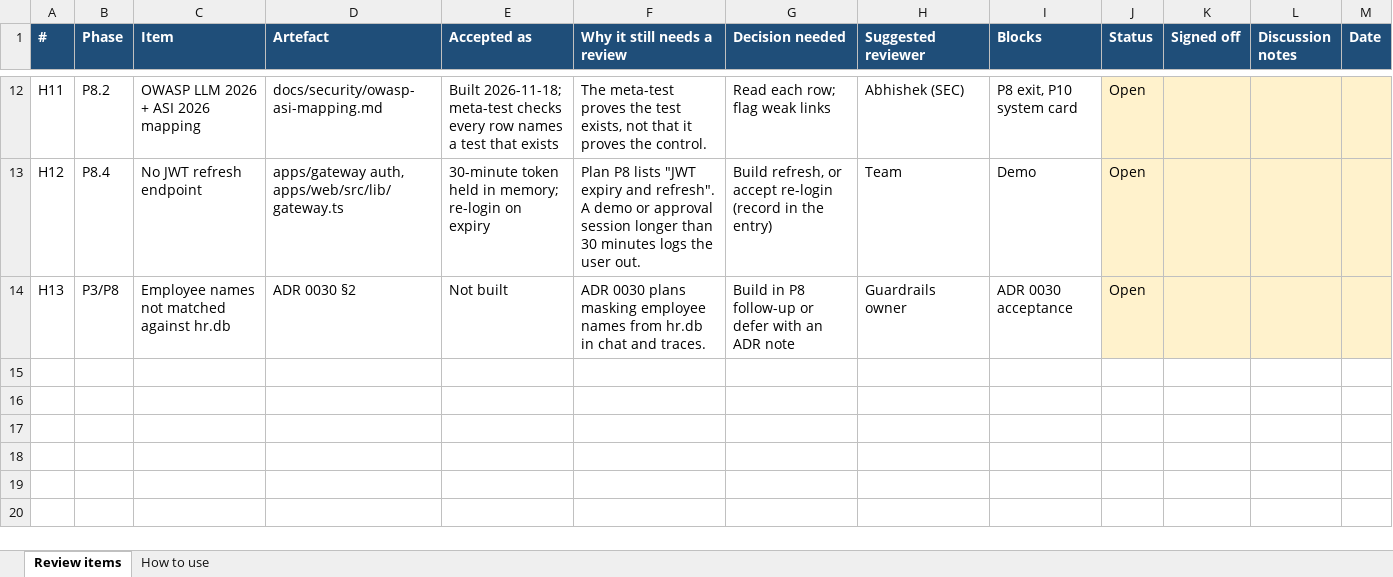
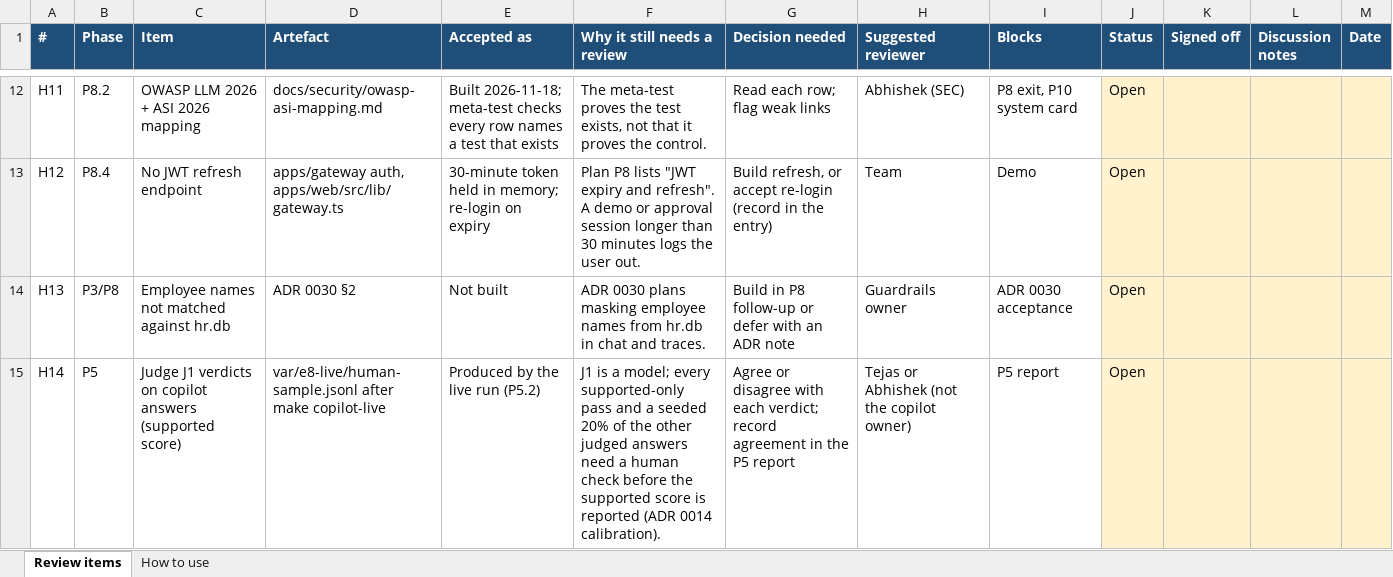
Before and after one commit to pcpdevmob/credAssureProject, an Excel workbook: docs/plan/human-review.xlsx, sheet Review items, drawn as a sheet; only a part is shown, gaps mark what is left out; values as stored, in another font and other column widths than the file's, no borders; the diff names each change by its address in the sheet, - before the commit and + after, or states it on an @@ line.

Commit message:
docs: human review H14 (J1 sample for P5 dual scoring)

```diff
--- a/docs/plan/human-review.xlsx (sheet Review items)
+++ b/docs/plan/human-review.xlsx (sheet Review items)
+row 15: H14 | P5 | Judge J1 verdicts on copilot answers (supported score) | var/e8-live/human-sample.jsonl after make copilot-live | Produced by the live run (P5.2) | J1 is a model; every supported-only pass and a seeded 20% of the other judged answers need a human check before the supported score is reported (ADR 0014 calibration). | Agree or disagree with each verdict; record agreement in the P5 report | Tejas or Abhishek (not the copilot owner) | P5 report | Open
```
Also changed, not shown: 1 other file.
